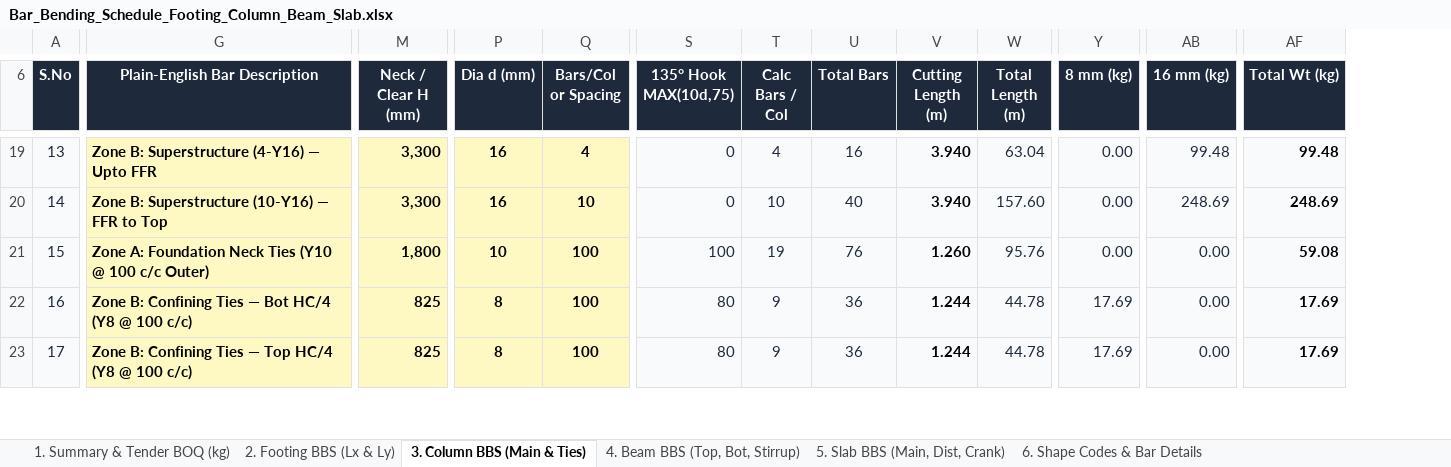
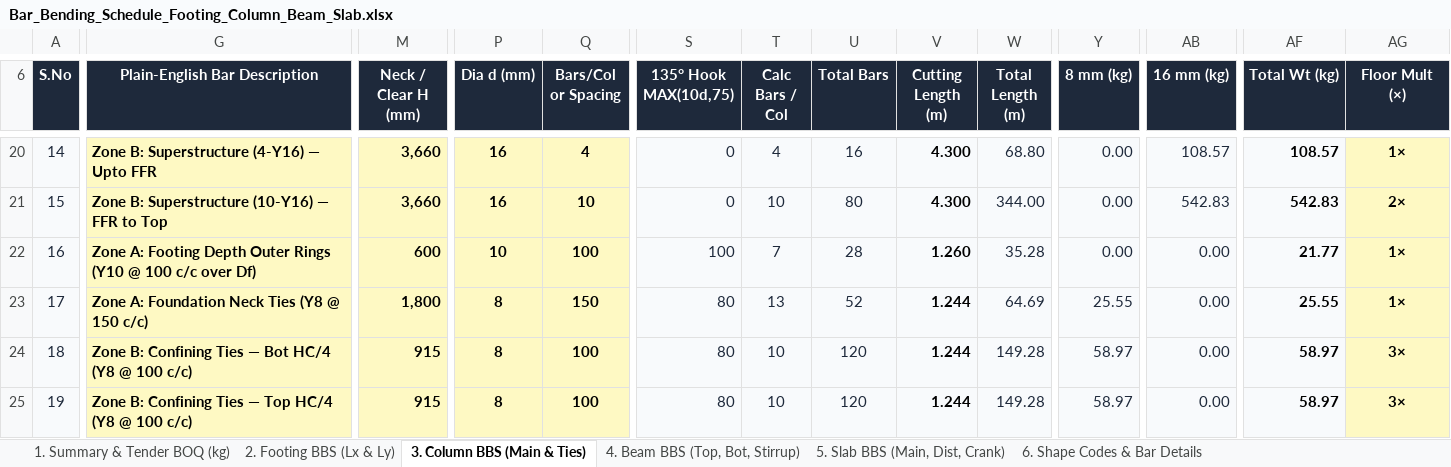
Before and after one commit to ragegokul75-a11y/Auto-BOQ2D, an Excel workbook: Bar_Bending_Schedule_Footing_Column_Beam_Slab.xlsx, sheet 3. Column BBS (Main & Ties), drawn as a sheet; only a part is shown, gaps mark what is left out; values as stored, in another font and other column widths than the file's, no borders; charts and pictures not drawn; addresses are those after the commit; rows hold the shown columns only; the diff covers the shown part only; the diff names each change by its address in the sheet, - before the commit and + after, or states it on an @@ line.

Commit message:
Add Floor Multiplier (Col AG / 3x G+2), HC=3660mm, Zone A Ring (Y10@100) + Neck (Y8@150)

```diff
--- a/Bar_Bending_Schedule_Footing_Column_Beam_Slab.xlsx (sheet 3. Column BBS (Main & Ties))
+++ b/Bar_Bending_Schedule_Footing_Column_Beam_Slab.xlsx (sheet 3. Column BBS (Main & Ties))
+column AG (Floor Mult (×)), rows 20-21: 1× | 2×; rows 23-25: 1× | 3× | 3×
@@ column A (S.No) renumbered between rows 4 and 103 @@
-M20:M21 (Neck / Clear H (mm)): 3,300
+M20:M21 (Neck / Clear H (mm)): 3,660
-V20:V21 (Cutting Length (m)): 3.940
+V20:V21 (Cutting Length (m)): 4.300
-W20 (Total Length (m)): 63.04
+W20 (Total Length (m)): 68.80
-AB20 (16 mm (kg)): 99.48
+AB20 (16 mm (kg)): 108.57
-AF20 (Total Wt (kg)): 99.48
+AF20 (Total Wt (kg)): 108.57
-U21 (Total Bars): 40
+U21 (Total Bars): 80
-W21 (Total Length (m)): 157.60
+W21 (Total Length (m)): 344.00
-AB21 (16 mm (kg)): 248.69
+AB21 (16 mm (kg)): 542.83
-AF21 (Total Wt (kg)): 248.69
+AF21 (Total Wt (kg)): 542.83
+row 22: 16 | Zone A: Footing Depth Outer Rings (Y10 @ 100 c/c over Df) | 600 | 10 | 100 | 100 | 7 | 28 | 1.260 | 35.28 | 0.00 | 0.00 | 21.77 | 1×
-G23 (Plain-English Bar Description): …Neck Ties (Y10 @ 100 c/c Outer)
+G23 (Plain-English Bar Description): …Neck Ties (Y8 @ 150 c/c)
-P23 (Dia d (mm)): 10
+P23 (Dia d (mm)): 8
-Q23 (Bars/Col or Spacing): 100
+Q23 (Bars/Col or Spacing): 150
-S23 (135° Hook MAX(10d,75)): 100
+S23 (135° Hook MAX(10d,75)): 80
-T23 (Calc Bars / Col): 19
+T23 (Calc Bars / Col): 13
-U23 (Total Bars): 76
+U23 (Total Bars): 52
-V23 (Cutting Length (m)): 1.260
+V23 (Cutting Length (m)): 1.244
-W23 (Total Length (m)): 95.76
+W23 (Total Length (m)): 64.69
-Y23 (8 mm (kg)): 0.00
+Y23 (8 mm (kg)): 25.55
-AF23 (Total Wt (kg)): 59.08
+AF23 (Total Wt (kg)): 25.55
-M24:M25 (Neck / Clear H (mm)): 825
+M24:M25 (Neck / Clear H (mm)): 915
-T24:T25 (Calc Bars / Col): 9
+T24:T25 (Calc Bars / Col): 10
-U24:U25 (Total Bars): 36
+U24:U25 (Total Bars): 120
-W24:W25 (Total Length (m)): 44.78
+W24:W25 (Total Length (m)): 149.28
-Y24:Y25 (8 mm (kg)): 17.69
+Y24:Y25 (8 mm (kg)): 58.97
-AF24:AF25 (Total Wt (kg)): 17.69
+AF24:AF25 (Total Wt (kg)): 58.97
```
Also changed, not shown: 11 added rows, 1 removed row, 381 edited cells, cell formats and merged cells elsewhere in this sheet, sheet 1. Summary & Tender BOQ (kg), formulas that keep their value, charts or pictures, exports/Bar_Bending_Schedule_Footing_Column_Beam_Slab.xlsx, exports/Column_BBS_Only.xlsx, 8 other files.
